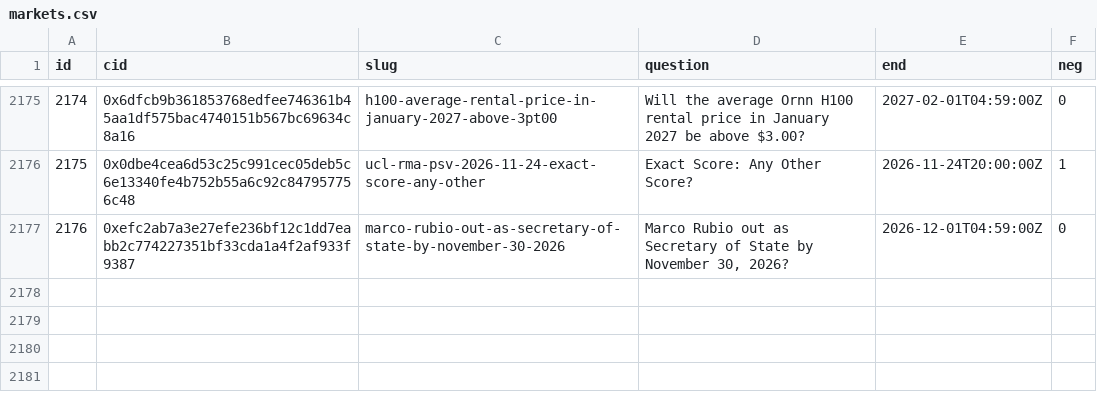
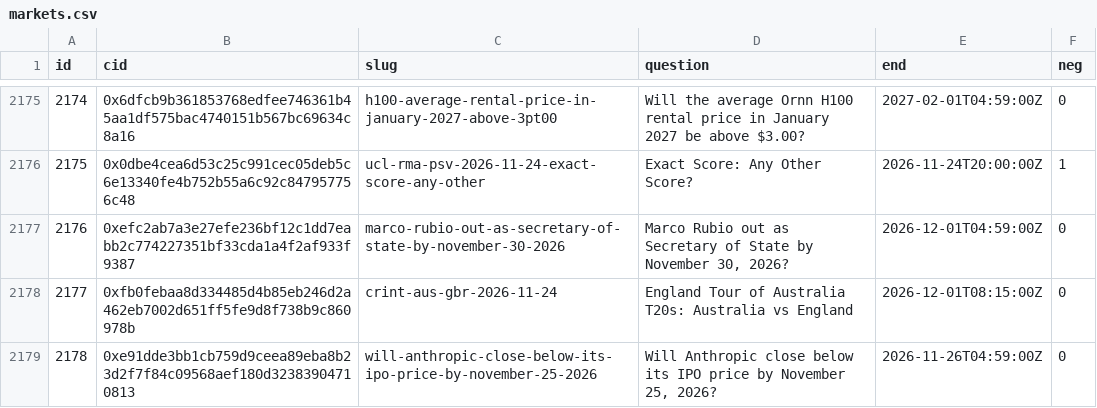
Before and after one commit to 2akklaktu-hue/polymarket, a CSV file: data/live/markets.csv, drawn as a sheet; only a part is shown, gaps mark what is left out.

```diff
--- a/data/live/markets.csv
+++ b/data/live/markets.csv
@@ -2177 +2177,3 @@ id,cid,slug,question,end,neg
 2176,0xefc2ab7a3e27efe236bf12c1dd7eabb2c774227351bf33cda1a4f2af933f9387,marco-rubio-out-as-secretary-of-state-by-november-30-2026,"Marco Rubio out as Secretary of State by November 30, 2026?",2026-12-01T04:59:00Z,0
+2177,0xfb0febaa8d334485d4b85eb246d2a462eb7002d651ff5fe9d8f738b9c860978b,crint-aus-gbr-2026-11-24,England Tour of Australia T20s: Australia vs England,2026-12-01T08:15:00Z,0
+2178,0xe91dde3bb1cb759d9ceea89eba8b23d2f7f84c09568aef180d32383904710813,will-anthropic-close-below-its-ipo-price-by-november-25-2026,"Will Anthropic close below its IPO price by November 25, 2026?",2026-11-26T04:59:00Z,0
```
Also changed, not shown: 2 other files.
